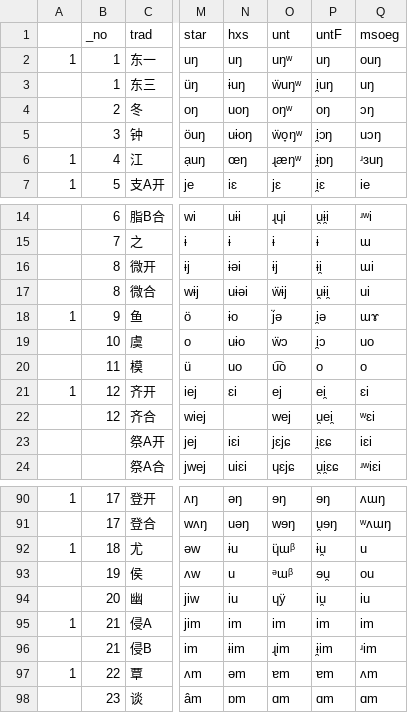
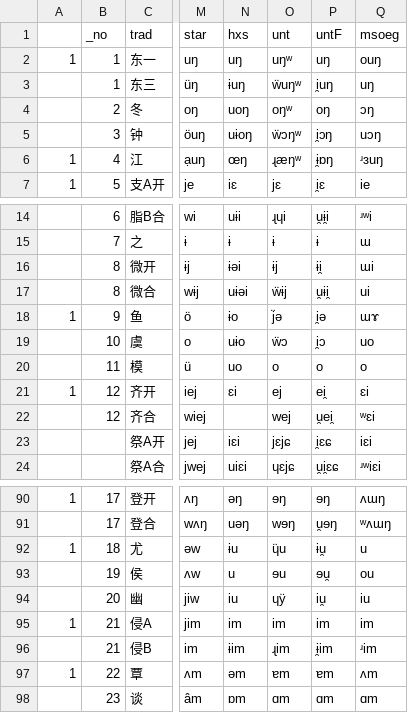
Before and after one commit to untunt/Middle-Chinese-Transcriber, a CSV file: list_finals.csv, drawn as a sheet; only a part is shown, gaps mark what is left out; the diff names each change by its address in the sheet, - before the commit and + after, or states it on an @@ line.

Commit message:
fix: typo in unt's 钟 rhyme; reform of unt's 模, 尤, & 侯 rhymes
Signed-off-by: unt <tw1701@nyu.edu>

```diff
--- a/list_finals.csv
+++ b/list_finals.csv
-O5 (unt): ẅo̞ŋʷ
+O5 (unt): ẅɔŋʷ
-O20 (unt): u͡o
+O20 (unt): o
-O92 (unt): ɥ̈ɯᵝ
+O92 (unt): ɥ̈u
-O93 (unt): ᵊɯᵝ
+O93 (unt): ɘu
```
